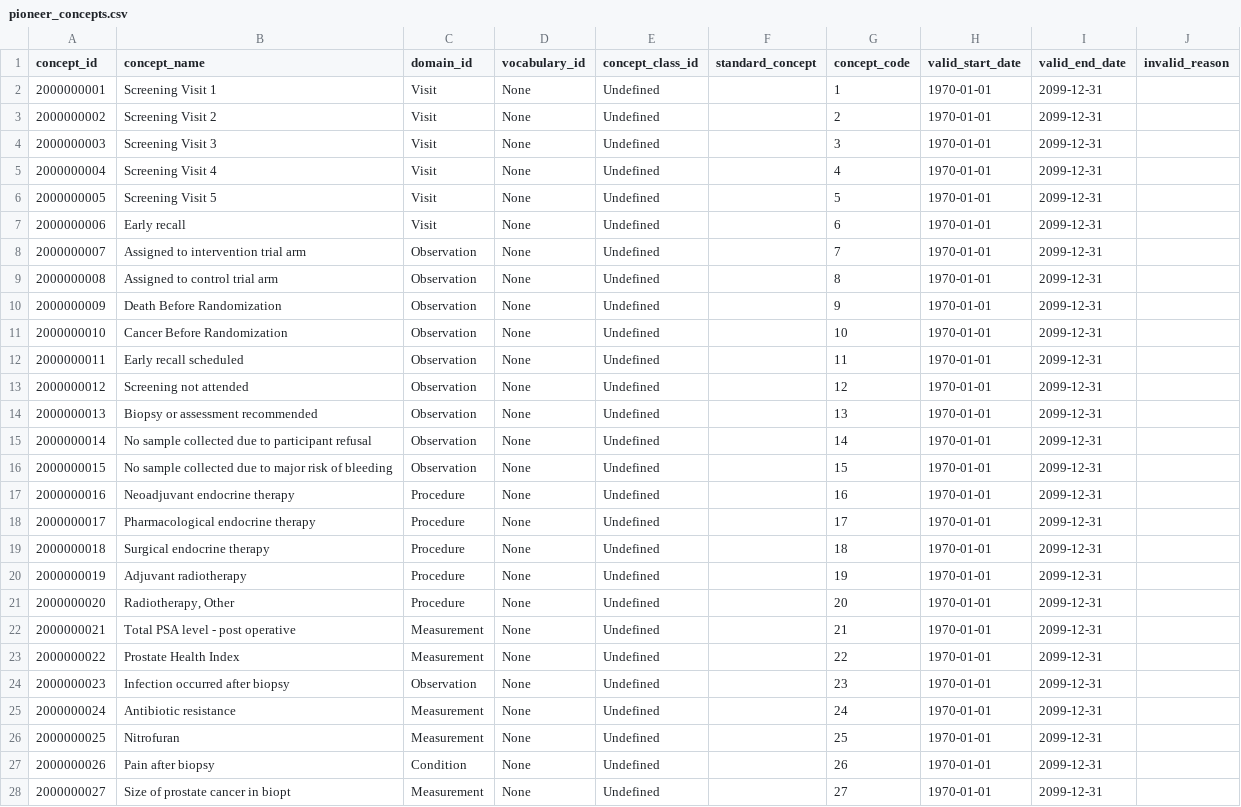
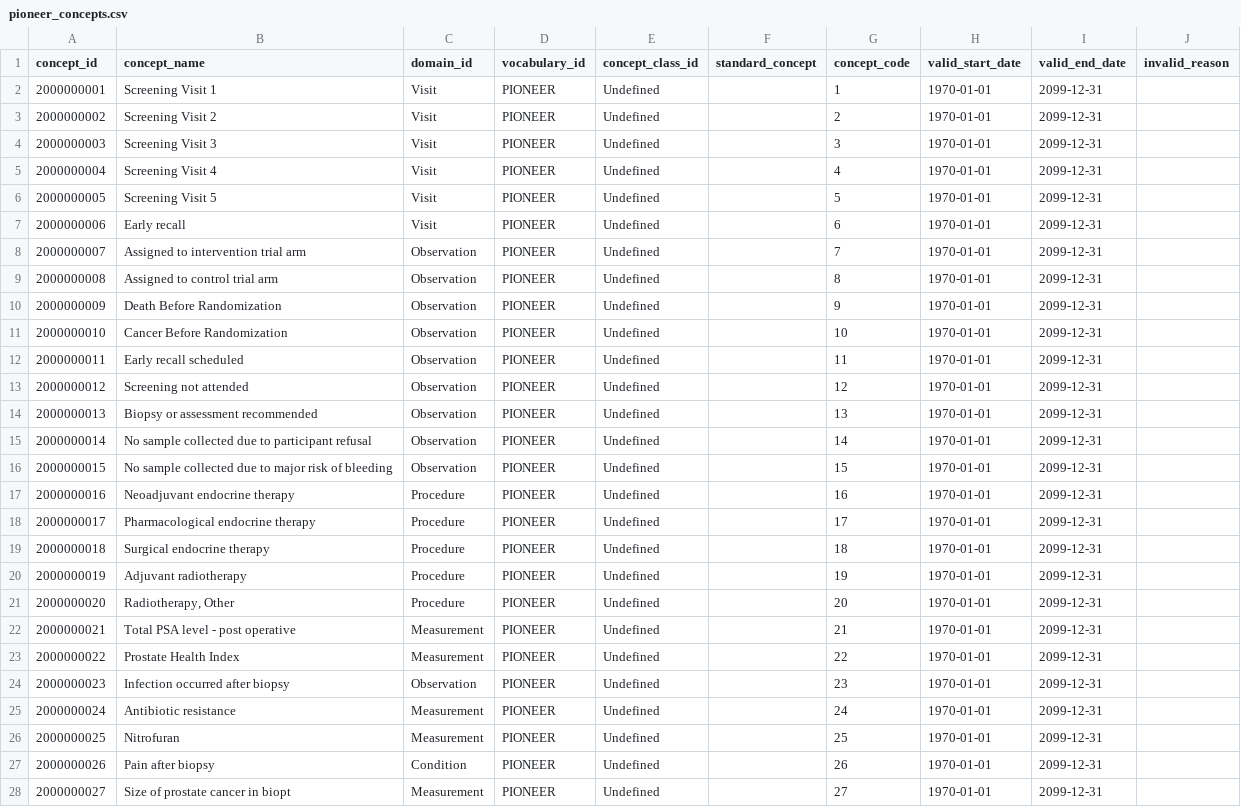
Before and after one commit to thehyve/ohdsi-omop-pioneer, a CSV file: pioneer_custom_vocabulary/pioneer_concepts.csv, drawn as a sheet; only a part is shown; the diff covers the shown part only.

Commit message:
add PIONEER as vocabulary

```diff
--- a/pioneer_custom_vocabulary/pioneer_concepts.csv
+++ b/pioneer_custom_vocabulary/pioneer_concepts.csv
@@ -1,28 +1,28 @@
 concept_id,concept_name,domain_id,vocabulary_id,concept_class_id,standard_concept,concept_code,valid_start_date,valid_end_date,invalid_reason
-2000000001,Screening Visit 1,Visit,None,Undefined,,1,1970-01-01,2099-12-31,
-2000000002,Screening Visit 2,Visit,None,Undefined,,2,1970-01-01,2099-12-31,
-2000000003,Screening Visit 3,Visit,None,Undefined,,3,1970-01-01,2099-12-31,
-2000000004,Screening Visit 4,Visit,None,Undefined,,4,1970-01-01,2099-12-31,
-2000000005,Screening Visit 5,Visit,None,Undefined,,5,1970-01-01,2099-12-31,
-2000000006,Early recall,Visit,None,Undefined,,6,1970-01-01,2099-12-31,
-2000000007,Assigned to intervention trial arm,Observation,None,Undefined,,7,1970-01-01,2099-12-31,
-2000000008,Assigned to control trial arm,Observation,None,Undefined,,8,1970-01-01,2099-12-31,
-2000000009,Death Before Randomization,Observation,None,Undefined,,9,1970-01-01,2099-12-31,
-2000000010,Cancer Before Randomization,Observation,None,Undefined,,10,1970-01-01,2099-12-31,
-2000000011,Early recall scheduled,Observation,None,Undefined,,11,1970-01-01,2099-12-31,
-2000000012,Screening not attended,Observation,None,Undefined,,12,1970-01-01,2099-12-31,
-2000000013,Biopsy or assessment recommended,Observation,None,Undefined,,13,1970-01-01,2099-12-31,
-2000000014,No sample collected due to participant refusal,Observation,None,Undefined,,14,1970-01-01,2099-12-31,
-2000000015,No sample collected due to major risk of bleeding,Observation,None,Undefined,,15,1970-01-01,2099-12-31,
-2000000016,Neoadjuvant endocrine therapy,Procedure,None,Undefined,,16,1970-01-01,2099-12-31,
-2000000017,Pharmacological endocrine therapy,Procedure,None,Undefined,,17,1970-01-01,2099-12-31,
-2000000018,Surgical endocrine therapy,Procedure,None,Undefined,,18,1970-01-01,2099-12-31,
-2000000019,Adjuvant radiotherapy,Procedure,None,Undefined,,19,1970-01-01,2099-12-31,
-2000000020,"Radiotherapy, Other",Procedure,None,Undefined,,20,1970-01-01,2099-12-31,
-2000000021,Total PSA level - post operative,Measurement,None,Undefined,,21,1970-01-01,2099-12-31,
-2000000022,Prostate Health Index,Measurement,None,Undefined,,22,1970-01-01,2099-12-31,
-2000000023,Infection occurred after biopsy,Observation,None,Undefined,,23,1970-01-01,2099-12-31,
-2000000024,Antibiotic resistance,Measurement,None,Undefined,,24,1970-01-01,2099-12-31,
-2000000025,Nitrofuran,Measurement,None,Undefined,,25,1970-01-01,2099-12-31,
-2000000026,Pain after biopsy,Condition,None,Undefined,,26,1970-01-01,2099-12-31,
-2000000027,Size of prostate cancer in biopt,Measurement,None,Undefined,,27,1970-01-01,2099-12-31,
+2000000001,Screening Visit 1,Visit,PIONEER,Undefined,,1,1970-01-01,2099-12-31,
+2000000002,Screening Visit 2,Visit,PIONEER,Undefined,,2,1970-01-01,2099-12-31,
+2000000003,Screening Visit 3,Visit,PIONEER,Undefined,,3,1970-01-01,2099-12-31,
+2000000004,Screening Visit 4,Visit,PIONEER,Undefined,,4,1970-01-01,2099-12-31,
+2000000005,Screening Visit 5,Visit,PIONEER,Undefined,,5,1970-01-01,2099-12-31,
+2000000006,Early recall,Visit,PIONEER,Undefined,,6,1970-01-01,2099-12-31,
+2000000007,Assigned to intervention trial arm,Observation,PIONEER,Undefined,,7,1970-01-01,2099-12-31,
+2000000008,Assigned to control trial arm,Observation,PIONEER,Undefined,,8,1970-01-01,2099-12-31,
+2000000009,Death Before Randomization,Observation,PIONEER,Undefined,,9,1970-01-01,2099-12-31,
+2000000010,Cancer Before Randomization,Observation,PIONEER,Undefined,,10,1970-01-01,2099-12-31,
+2000000011,Early recall scheduled,Observation,PIONEER,Undefined,,11,1970-01-01,2099-12-31,
+2000000012,Screening not attended,Observation,PIONEER,Undefined,,12,1970-01-01,2099-12-31,
+2000000013,Biopsy or assessment recommended,Observation,PIONEER,Undefined,,13,1970-01-01,2099-12-31,
+2000000014,No sample collected due to participant refusal,Observation,PIONEER,Undefined,,14,1970-01-01,2099-12-31,
+2000000015,No sample collected due to major risk of bleeding,Observation,PIONEER,Undefined,,15,1970-01-01,2099-12-31,
+2000000016,Neoadjuvant endocrine therapy,Procedure,PIONEER,Undefined,,16,1970-01-01,2099-12-31,
+2000000017,Pharmacological endocrine therapy,Procedure,PIONEER,Undefined,,17,1970-01-01,2099-12-31,
+2000000018,Surgical endocrine therapy,Procedure,PIONEER,Undefined,,18,1970-01-01,2099-12-31,
+2000000019,Adjuvant radiotherapy,Procedure,PIONEER,Undefined,,19,1970-01-01,2099-12-31,
+2000000020,"Radiotherapy, Other",Procedure,PIONEER,Undefined,,20,1970-01-01,2099-12-31,
+2000000021,Total PSA level - post operative,Measurement,PIONEER,Undefined,,21,1970-01-01,2099-12-31,
+2000000022,Prostate Health Index,Measurement,PIONEER,Undefined,,22,1970-01-01,2099-12-31,
+2000000023,Infection occurred after biopsy,Observation,PIONEER,Undefined,,23,1970-01-01,2099-12-31,
+2000000024,Antibiotic resistance,Measurement,PIONEER,Undefined,,24,1970-01-01,2099-12-31,
+2000000025,Nitrofuran,Measurement,PIONEER,Undefined,,25,1970-01-01,2099-12-31,
+2000000026,Pain after biopsy,Condition,PIONEER,Undefined,,26,1970-01-01,2099-12-31,
+2000000027,Size of prostate cancer in biopt,Measurement,PIONEER,Undefined,,27,1970-01-01,2099-12-31,
```
Also changed, not shown: 98 edited cells elsewhere in this file.
